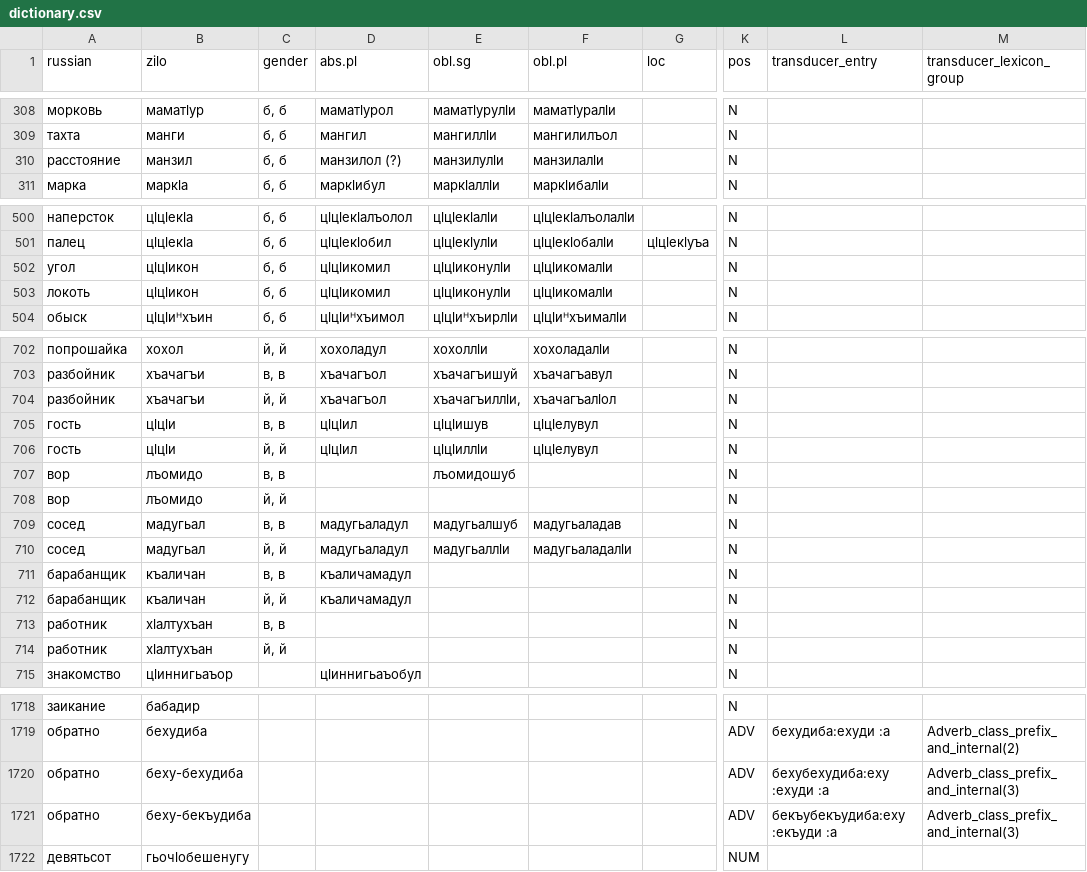
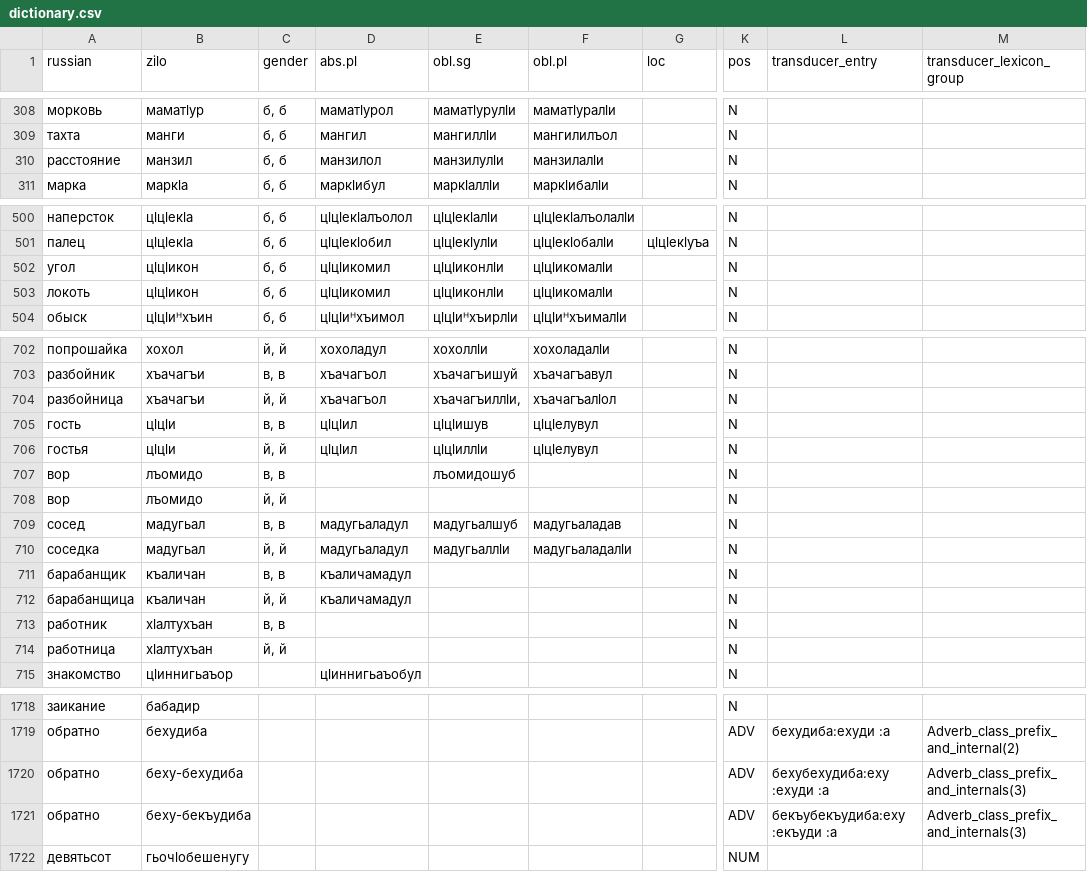
Before and after one commit to agricolamz/zilo_transducer, a CSV file: data/dictionary.csv, drawn as a sheet; only a part is shown, gaps mark what is left out; the diff covers the shown part only; the diff names each change by its address in the sheet, - before the commit and + after, or states it on an @@ line.

```diff
--- a/data/dictionary.csv
+++ b/data/dictionary.csv
-D310 (abs.pl): манзилол (?)
+D310 (abs.pl): манзилол
-E502:E503 (obl.sg): цӏцӏиконулӏи
+E502:E503 (obl.sg): цӏцӏиконлӏи
-A704 (russian): разбойник
+A704 (russian): разбойница
-A706 (russian): гость
+A706 (russian): гостья
-A710 (russian): сосед
+A710 (russian): соседка
-A712 (russian): барабанщик
+A712 (russian): барабанщица
-A714 (russian): работник
+A714 (russian): работница
-M1720:M1721 (transducer_lexicon_group): Adverb_class_prefix_and_internal(3)
+M1720:M1721 (transducer_lexicon_group): Adverb_class_prefix_and_internals(3)
```
Also changed, not shown: 1 edited cell elsewhere in this file, 8 other files.
